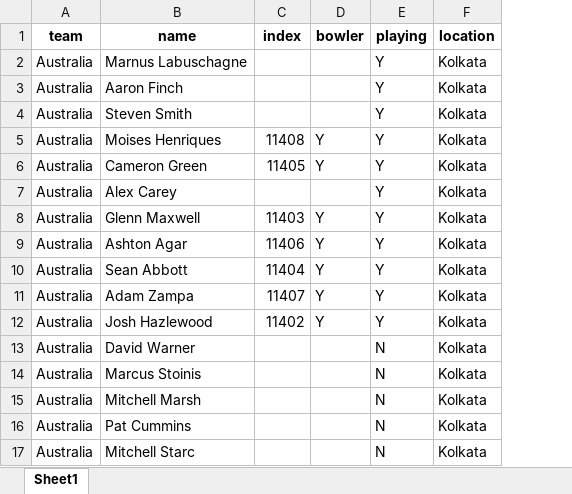
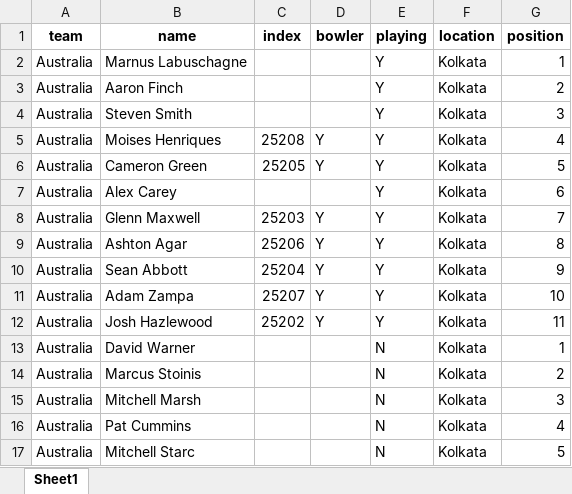
Before and after one commit to souviksbhowmik/cricket_ai_solution, an Excel workbook: team_b.xlsx, sheet Sheet1, drawn as a sheet; values as stored, in another font and other column widths than the file's, no borders; the diff names each change by its address in the sheet, - before the commit and + after, or states it on an @@ line.

```diff
--- a/team_b.xlsx (sheet Sheet1)
+++ b/team_b.xlsx (sheet Sheet1)
+column G (position), rows 2-17: 1 | 2 | 3 | 4 | 5 | 6 | 7 | 8 | 9 | 10 | 11 | 1 | 2 | 3 | 4 | 5
-C5 (index): 11408
+C5 (index): 25208
-C6 (index): 11405
+C6 (index): 25205
-C8 (index): 11403
+C8 (index): 25203
-C9 (index): 11406
+C9 (index): 25206
-C10 (index): 11404
+C10 (index): 25204
-C11 (index): 11407
+C11 (index): 25207
-C12 (index): 11402
+C12 (index): 25202
```
Also changed, not shown: team_a.xlsx, 4 other files.
